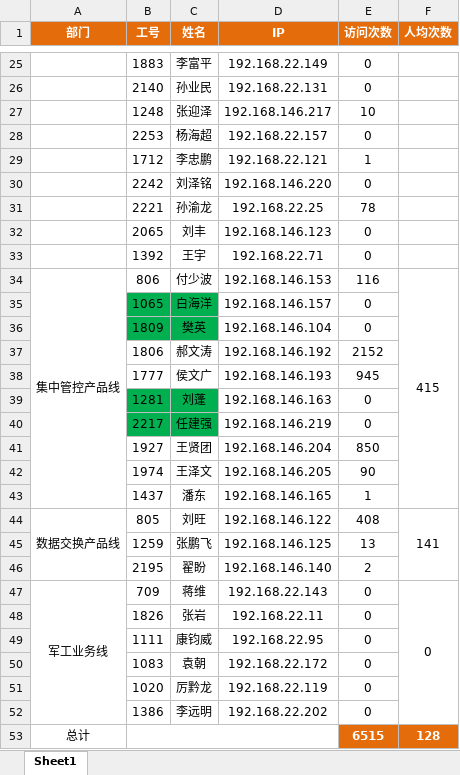
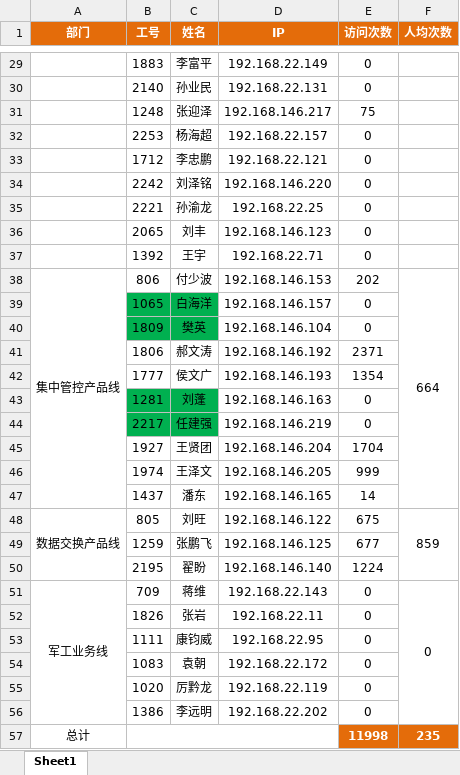
Before and after one commit to maolvmage/rdm-20250521, an Excel workbook: rdm/nginx-data-analysis/员工访问统计_模板 copy.xlsx, sheet Sheet1, drawn as a sheet; only a part is shown, gaps mark what is left out; values as stored, in another font and other column widths than the file's, no borders; removed rows and columns are numbered as before the commit, all else as after; the diff covers the shown part only; the diff names each change by its address in the sheet, - before the commit and + after, or states it on an @@ line.

```diff
--- a/rdm/nginx-data-analysis/员工访问统计_模板 copy.xlsx (sheet Sheet1)
+++ b/rdm/nginx-data-analysis/员工访问统计_模板 copy.xlsx (sheet Sheet1)
-E31 (访问次数): 10
+E31 (访问次数): 75
-E33 (访问次数): 1
+E33 (访问次数): 0
-E35 (访问次数): 78
+E35 (访问次数): 0
-E38 (访问次数): 116
+E38 (访问次数): 202
-F38 (人均次数): 415
+F38 (人均次数): 664
-E41 (访问次数): 2152
+E41 (访问次数): 2371
-E42 (访问次数): 945
+E42 (访问次数): 1354
-E45 (访问次数): 850
+E45 (访问次数): 1704
-E46 (访问次数): 90
+E46 (访问次数): 999
-E47 (访问次数): 1
+E47 (访问次数): 14
-E48 (访问次数): 408
+E48 (访问次数): 675
-F48 (人均次数): 141
+F48 (人均次数): 859
-E49 (访问次数): 13
+E49 (访问次数): 677
-E50 (访问次数): 2
+E50 (访问次数): 1224
-row 53: 总计 |  |  |  | 6515 | 128
+row 57: 总计 |  |  |  | 11998 | 235
```
Also changed, not shown: 4 added rows and 14 edited cells elsewhere in this sheet, formulas that keep their value, rdm/nginx-data-analysis/IP信息.xlsx, 14 other files.
